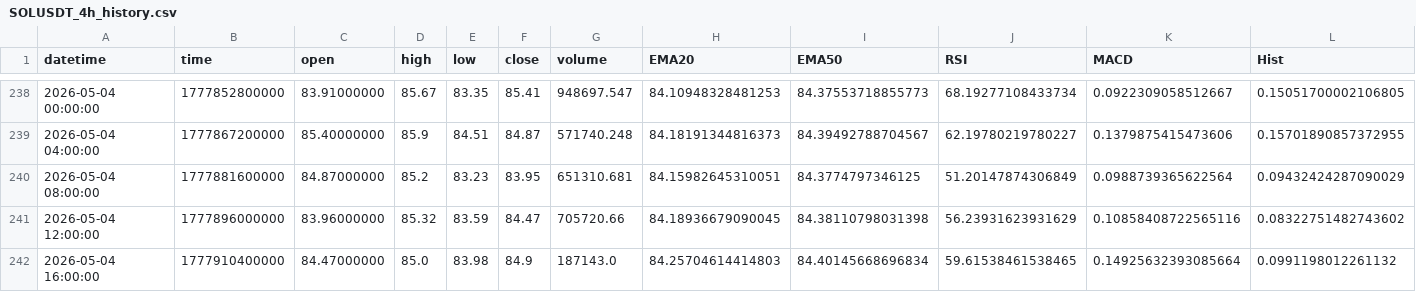
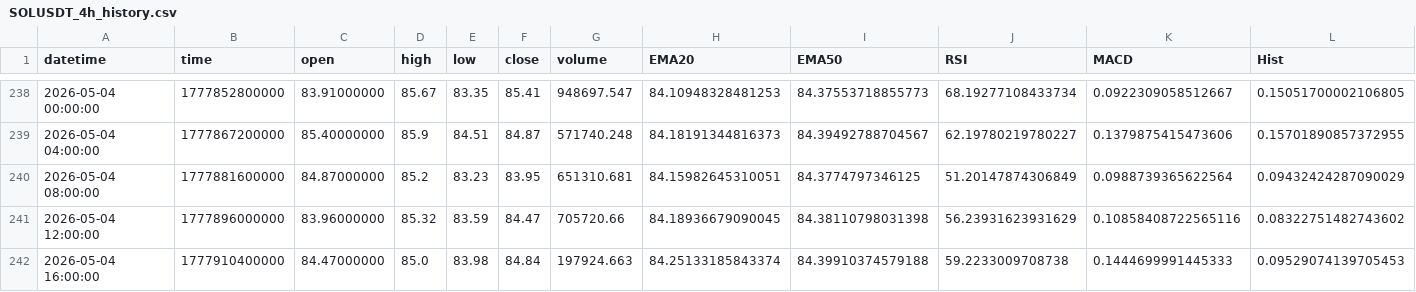
Before and after one commit to gs040664/daily-crypto-report, a CSV file: data/SOLUSDT_4h_history.csv, drawn as a sheet; only a part is shown, gaps mark what is left out.

```diff
--- a/data/SOLUSDT_4h_history.csv
+++ b/data/SOLUSDT_4h_history.csv
@@ -241,2 +241,2 @@ datetime,time,open,high,low,close,volume,EMA20,EMA50,RSI,MACD,Hist
 2026-05-04 12:00:00,1777896000000,83.96000000,85.32,83.59,84.47,705720.66,84.18936679090045,84.38110798031398,56.23931623931629,0.10858408722565116,0.08322751482743602
-2026-05-04 16:00:00,1777910400000,84.47000000,85.0,83.98,84.9,187143.0,84.25704614414803,84.40145668696834,59.61538461538465,0.14925632393085664,0.0991198012261132
+2026-05-04 16:00:00,1777910400000,84.47000000,85.0,83.98,84.84,197924.663,84.25133185843374,84.39910374579188,59.2233009708738,0.1444699991445333,0.09529074139705453
```
Also changed, not shown: data/ADAUSDT_4h_history.csv, data/BNBUSDT_4h_history.csv, 2 other files.
